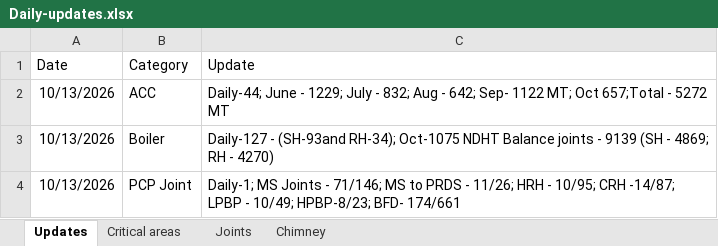
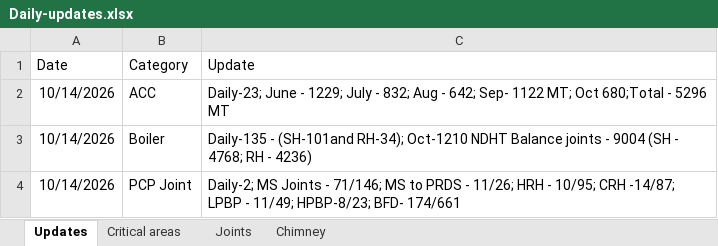
Before and after one commit to kaimal-abu/Project-Dashboard, an Excel workbook: Daily-updates.xlsx, sheet Updates, drawn as a sheet; values as stored, in another font and other column widths than the file's, no borders; the diff names each change by its address in the sheet, - before the commit and + after, or states it on an @@ line.

```diff
--- a/Daily-updates.xlsx (sheet Updates)
+++ b/Daily-updates.xlsx (sheet Updates)
-A2:A4 (Date): 10/13/2026
+A2:A4 (Date): 10/14/2026
-C2 (Update): Daily-44; June - 1229; July - 832; Aug - 642; Sep- 1122 MT; Oct 657;Total - 5272 MT
+C2 (Update): Daily-23; June - 1229; July - 832; Aug - 642; Sep- 1122 MT; Oct 680;Total - 5296 MT
-C3 (Update): Daily-127 - (SH-93and RH-34); Oct-1075 NDHT Balance joints - 9139 (SH - 4869; RH - 4270)
+C3 (Update): Daily-135 - (SH-101and RH-34); Oct-1210 NDHT Balance joints - 9004 (SH - 4768; RH - 4236)
-C4 (Update): Daily-1; MS Joints - 71/146; MS to PRDS - 11/26; HRH - 10/95; CRH -14/87; LPBP - 10/49; HPBP-8/23; BFD-…
+C4 (Update): Daily-2; MS Joints - 71/146; MS to PRDS - 11/26; HRH - 10/95; CRH -14/87; LPBP - 11/49; HPBP-8/23; BFD-…
```
Also changed, not shown: sheet Joints, sheet Critical areas, Calendar-tasks.xlsx, 1 other file.
